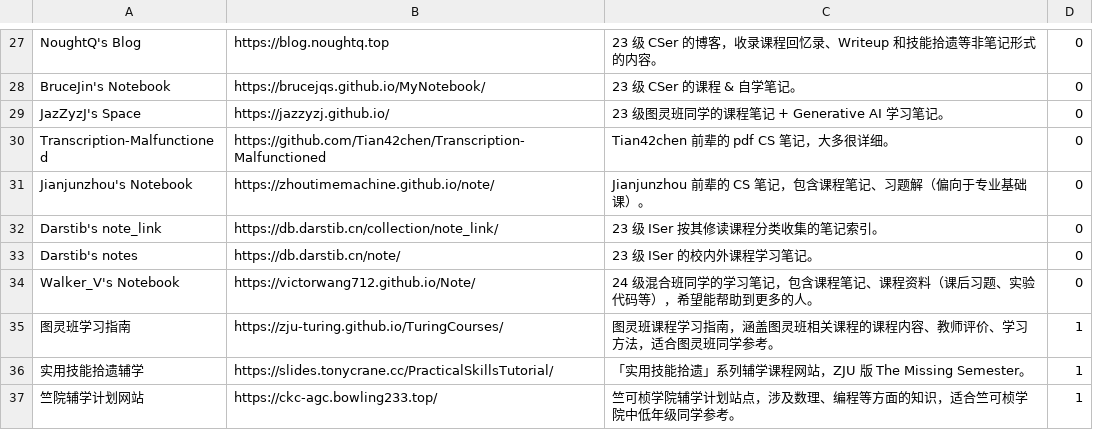
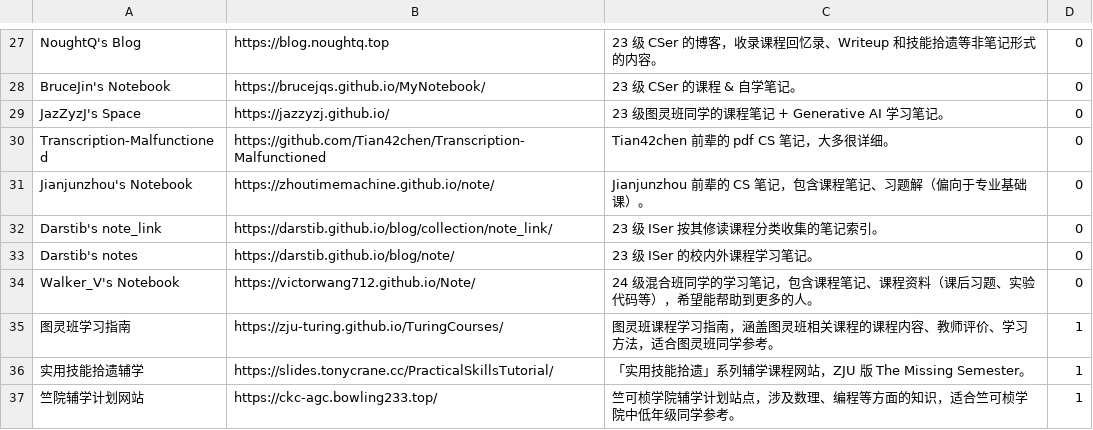
Before and after one commit to IsshikiHugh/zju-cs-asio, a CSV file: data.csv, drawn as a sheet; only a part is shown, gaps mark what is left out.

Commit message:
modify: update two urls

```diff
--- a/data.csv
+++ b/data.csv
@@ -31,4 +31,4 @@ Transcription-Malfunctioned,https://github.com/Tian42chen/Transcription-Malfunct
 Jianjunzhou's Notebook,https://zhoutimemachine.github.io/note/,Jianjunzhou 前辈的 CS 笔记，包含课程笔记、习题解（偏向于专业基础课）。,0
-Darstib's note_link,https://db.darstib.cn/collection/note_link/,23 级 ISer 按其修读课程分类收集的笔记索引。,0
-Darstib's notes,https://db.darstib.cn/note/,23 级 ISer 的校内外课程学习笔记。,0
+Darstib's note_link,https://darstib.github.io/blog/collection/note_link/,23 级 ISer 按其修读课程分类收集的笔记索引。,0
+Darstib's notes,https://darstib.github.io/blog/note/,23 级 ISer 的校内外课程学习笔记。,0
 Walker_V's Notebook,https://victorwang712.github.io/Note/,24 级混合班同学的学习笔记，包含课程笔记、课程资料（课后习题、实验代码等），希望能帮助到更多的人。,0
```
